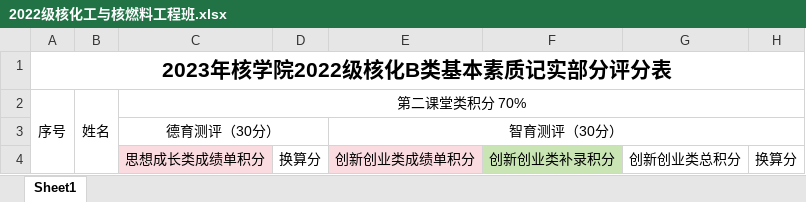
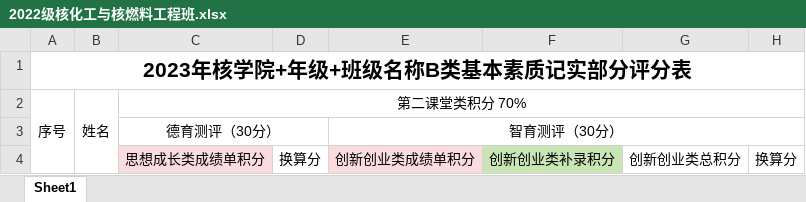
Before and after one commit to ZhangXin8069/data_processing_for_school, an Excel workbook: 2022级/2022级核化工与核燃料工程班.xlsx, sheet Sheet1, drawn as a sheet; only a part is shown; values as stored, in another font and other column widths than the file's, no borders; the diff names each change by its address in the sheet, - before the commit and + after, or states it on an @@ line.

```diff
--- a/2022级/2022级核化工与核燃料工程班.xlsx (sheet Sheet1)
+++ b/2022级/2022级核化工与核燃料工程班.xlsx (sheet Sheet1)
-A1: 2023年核学院2022级核化B类基本素质记实部分评分表
+A1: 2023年核学院+年级+班级名称B类基本素质记实部分评分表
```
Also changed, not shown: 2022级/2022级放化一班.xlsx, 2022级/2022级核工程与核技术班.xlsx, 28 other files.
